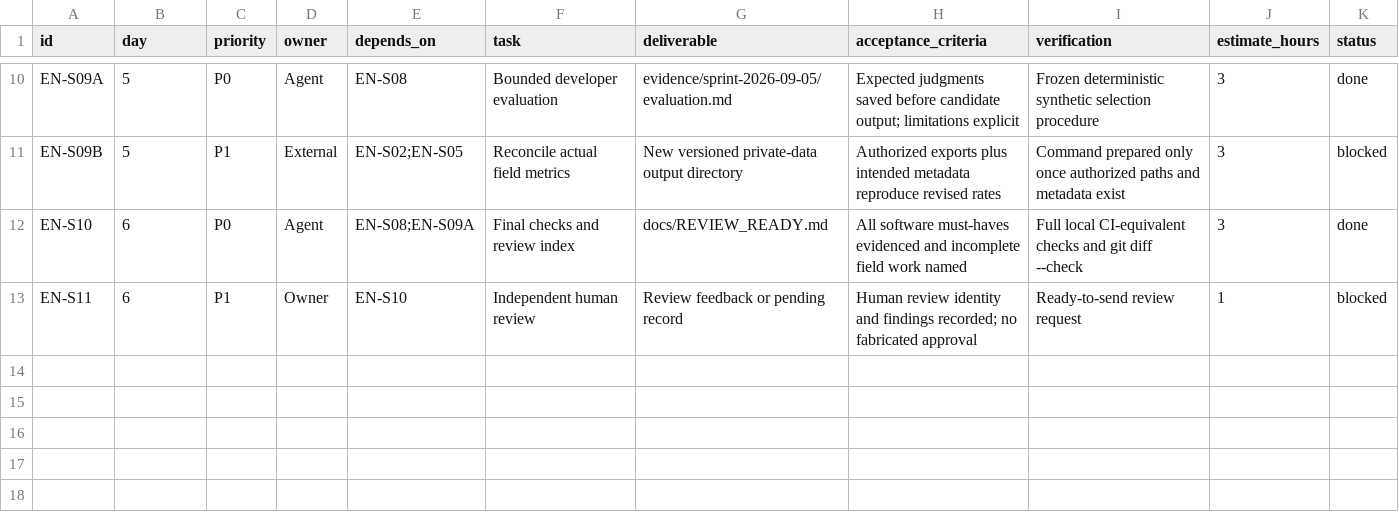
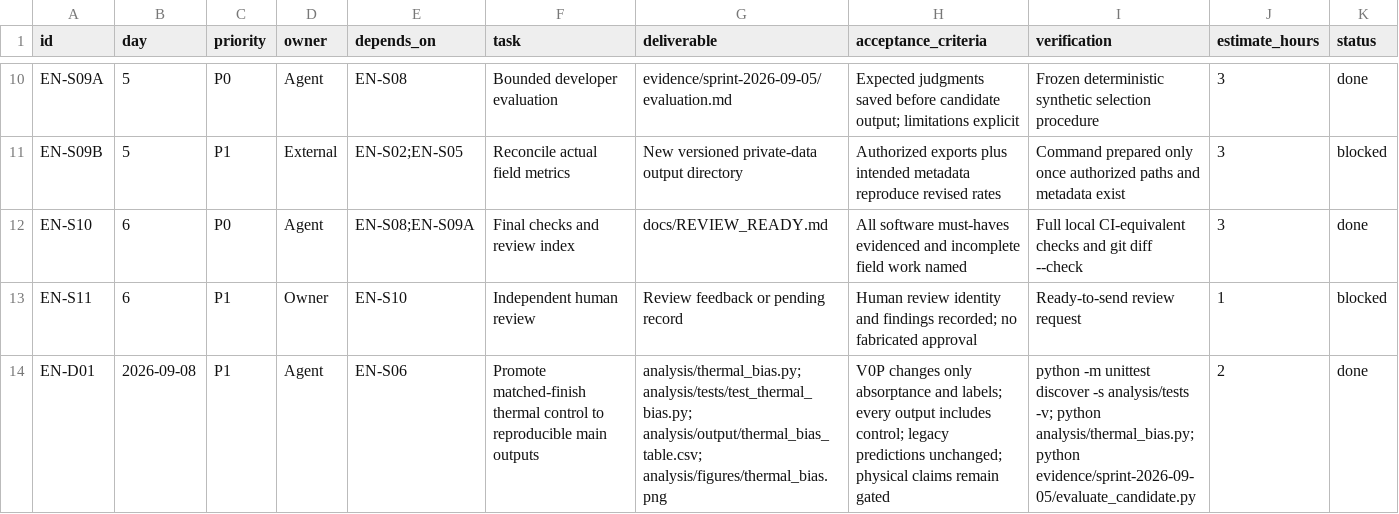
Before and after one commit to 500ft/Enclosure-Research, a CSV file: docs/SPRINT_TASKS.csv, drawn as a sheet; only a part is shown, gaps mark what is left out; rows hold the shown columns only; the diff names each change by its address in the sheet, - before the commit and + after, or states it on an @@ line.

Commit message:
fix: include matched-finish control in thermal evidence

```diff
--- a/docs/SPRINT_TASKS.csv
+++ b/docs/SPRINT_TASKS.csv
+row 14: EN-D01 | 2026-09-08 | P1 | Agent | EN-S06 | Promote matched-finish thermal control to reproducible main outputs | analysis/thermal_bias.py; analysis/tests/test_thermal_bias.py; analysis/output/thermal_bias_table.csv; analysis/figures/thermal_bias.png | V0P changes only absorptance and labels; every output includes control; legacy predictions unchanged; physical claims remain gated | python -m unittest discover -s analysis/tests -v; python analysis/thermal_bias.py; python evidence/sprint-2026-09-05/evaluate_candidate.py | 2 | done
```
Also changed, not shown: analysis/output/thermal_bias_table.csv, 9 other files.
